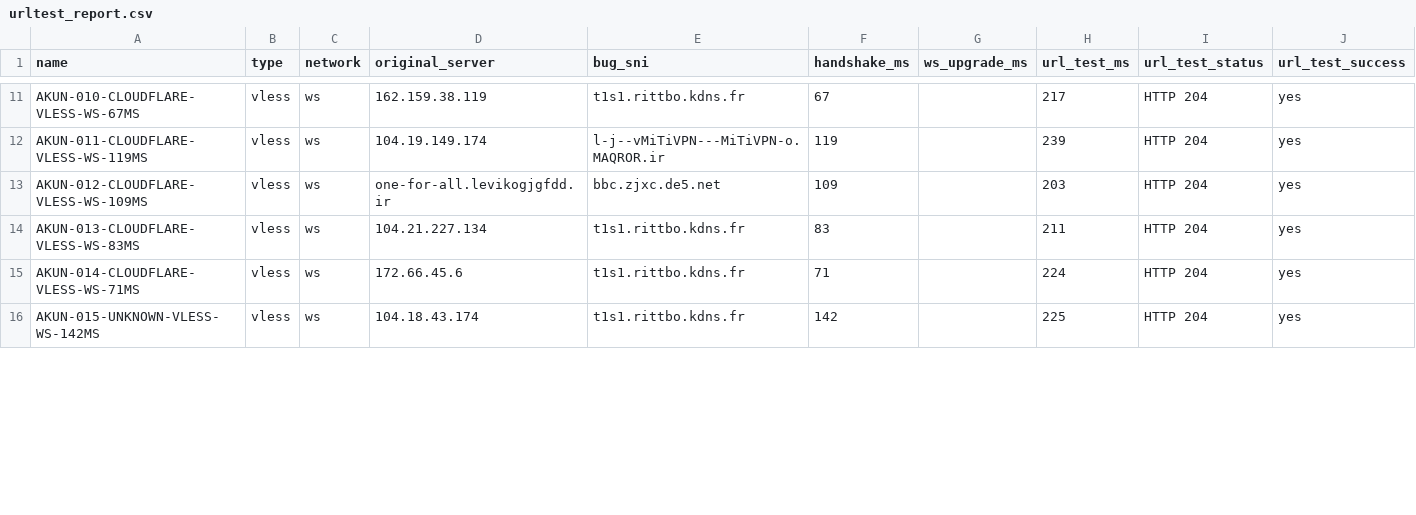
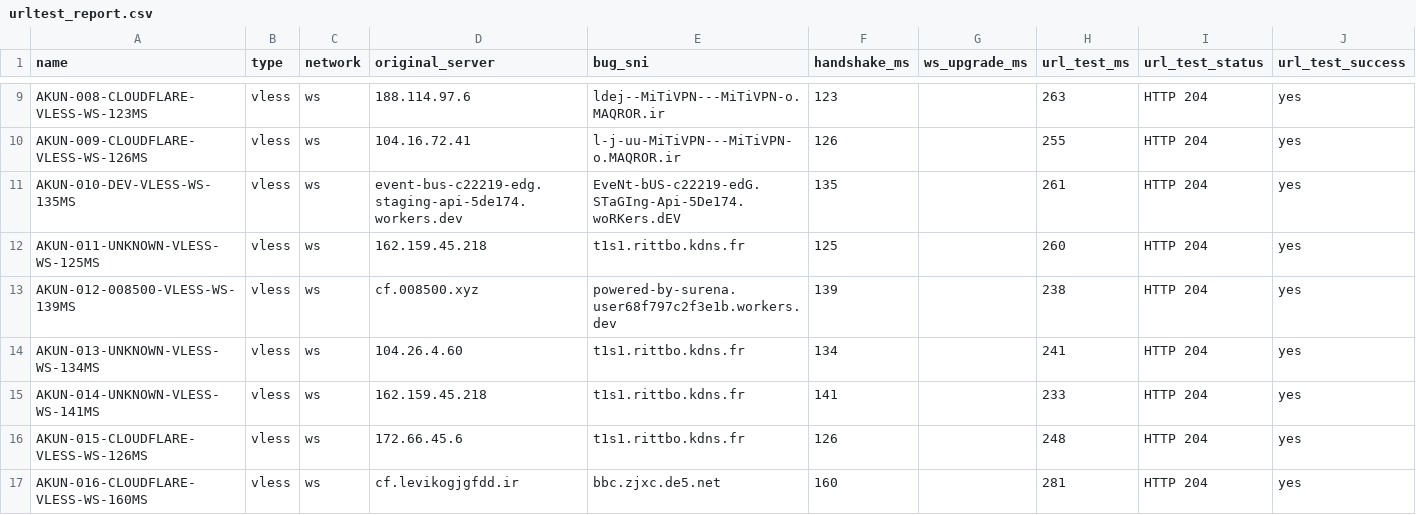
Before and after one commit to adiorany3/ConvertYAML, a CSV file: urltest_report.csv, drawn as a sheet; only a part is shown, gaps mark what is left out; addresses are those after the commit; the diff covers the shown part only; the diff names each change by its address in the sheet, - before the commit and + after, or states it on an @@ line.

```diff
--- a/urltest_report.csv
+++ b/urltest_report.csv
-A9 (name): AKUN-010-CLOUDFLARE-VLESS-WS-67MS
+A9 (name): AKUN-008-CLOUDFLARE-VLESS-WS-123MS
-D9 (original_server): 162.159.38.119
+D9 (original_server): 188.114.97.6
-E9 (bug_sni): t1s1.rittbo.kdns.fr
+E9 (bug_sni): ldej--MiTiVPN---MiTiVPN-o.MAQROR.ir
-F9 (handshake_ms): 67
+F9 (handshake_ms): 123
-H9 (url_test_ms): 217
+H9 (url_test_ms): 263
-A10 (name): AKUN-011-CLOUDFLARE-VLESS-WS-119MS
+A10 (name): AKUN-009-CLOUDFLARE-VLESS-WS-126MS
-D10 (original_server): 104.19.149.174
+D10 (original_server): 104.16.72.41
-E10 (bug_sni): l-j--vMiTiVPN---MiTiVPN-o.MAQROR.ir
+E10 (bug_sni): l-j-uu-MiTiVPN---MiTiVPN-o.MAQROR.ir
-F10 (handshake_ms): 119
+F10 (handshake_ms): 126
-H10 (url_test_ms): 239
+H10 (url_test_ms): 255
-A11 (name): AKUN-012-CLOUDFLARE-VLESS-WS-109MS
+A11 (name): AKUN-010-DEV-VLESS-WS-135MS
-D11 (original_server): one-for-all.levikogjgfdd.ir
+D11 (original_server): event-bus-c22219-edg.staging-api-5de174.workers.dev
-E11 (bug_sni): bbc.zjxc.de5.net
+E11 (bug_sni): EveNt-bUS-c22219-edG.STaGIng-Api-5De174.woRKers.dEV
-F11 (handshake_ms): 109
+F11 (handshake_ms): 135
-H11 (url_test_ms): 203
+H11 (url_test_ms): 261
-A12 (name): AKUN-013-CLOUDFLARE-VLESS-WS-83MS
+A12 (name): AKUN-011-UNKNOWN-VLESS-WS-125MS
-D12 (original_server): 104.21.227.134
+D12 (original_server): 162.159.45.218
-F12 (handshake_ms): 83
+F12 (handshake_ms): 125
-H12 (url_test_ms): 211
+H12 (url_test_ms): 260
+row 13: AKUN-012-008500-VLESS-WS-139MS | vless | ws | cf.008500.xyz | powered-by-surena.user68f797c2f3e1b.workers.dev | 139 |  | 238 | HTTP 204 | yes
-A14 (name): AKUN-014-CLOUDFLARE-VLESS-WS-71MS
+A14 (name): AKUN-013-UNKNOWN-VLESS-WS-134MS
-D14 (original_server): 172.66.45.6
+D14 (original_server): 104.26.4.60
-F14 (handshake_ms): 71
+F14 (handshake_ms): 134
-H14 (url_test_ms): 224
+H14 (url_test_ms): 241
-A15 (name): AKUN-015-UNKNOWN-VLESS-WS-142MS
+A15 (name): AKUN-014-UNKNOWN-VLESS-WS-141MS
-D15 (original_server): 104.18.43.174
+D15 (original_server): 162.159.45.218
-F15 (handshake_ms): 142
+F15 (handshake_ms): 141
-H15 (url_test_ms): 225
+H15 (url_test_ms): 233
+row 16: AKUN-015-CLOUDFLARE-VLESS-WS-126MS | vless | ws | 172.66.45.6 | t1s1.rittbo.kdns.fr | 126 |  | 248 | HTTP 204 | yes
+row 17: AKUN-016-CLOUDFLARE-VLESS-WS-160MS | vless | ws | cf.levikogjgfdd.ir | bbc.zjxc.de5.net | 160 |  | 281 | HTTP 204 | yes
```
Also changed, not shown: 1 added row, 4 removed rows and 63 edited cells elsewhere in this file, nekobox_test_report.csv, openclash_auto_report.csv, 10 other files.
